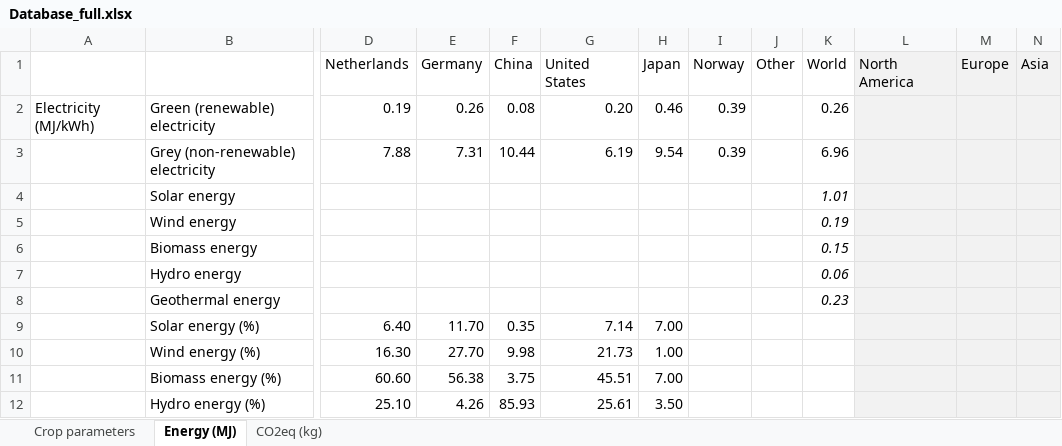
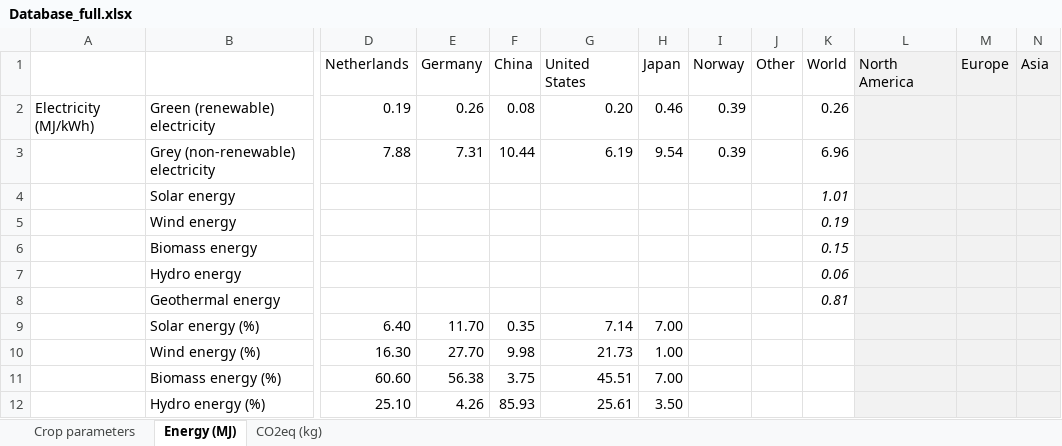
Before and after one commit to JaapWeerheim/ACT2321, an Excel workbook: Database_full.xlsx, sheet Energy (MJ), drawn as a sheet; only a part is shown, gaps mark what is left out; values as stored, in another font and other column widths than the file's, no borders; the diff names each change by its address in the sheet, - before the commit and + after, or states it on an @@ line.

```diff
--- a/Database_full.xlsx (sheet Energy (MJ))
+++ b/Database_full.xlsx (sheet Energy (MJ))
-K8 (World): 0.23
+K8 (World): 0.81
```
Also changed, not shown: sheet CO2eq (kg), 1 other file.
